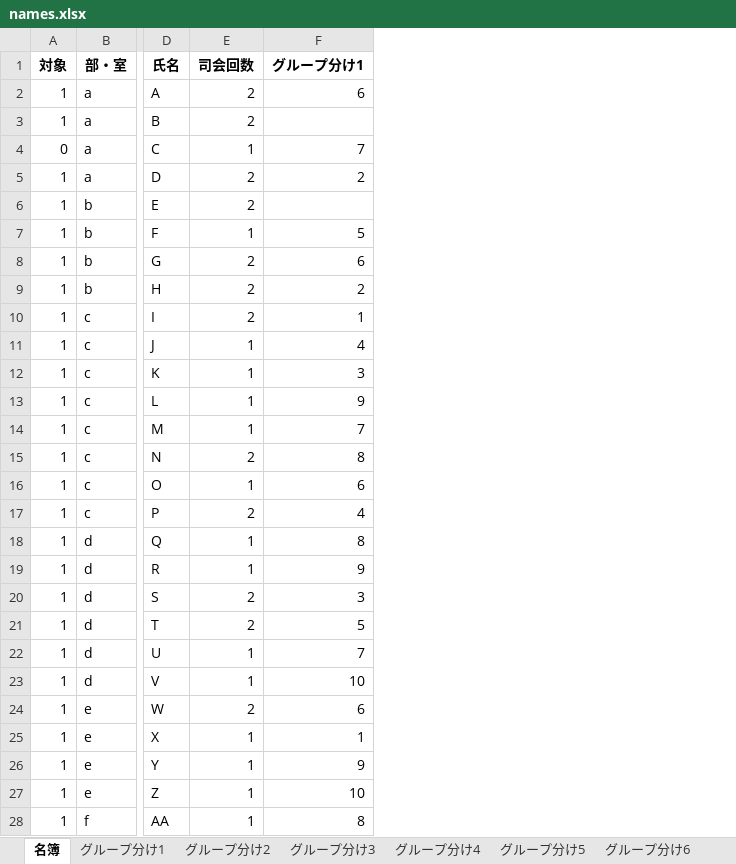
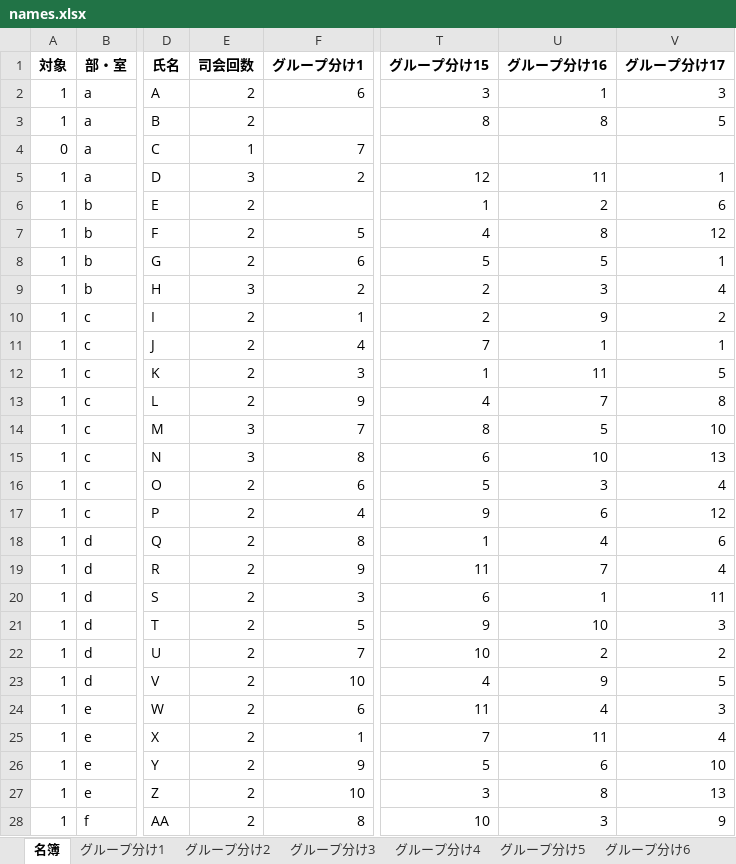
Before and after one commit to jay0423/separate_group_ga, an Excel workbook: names.xlsx, sheet 名簿, drawn as a sheet; only a part is shown, gaps mark what is left out; values as stored, in another font and other column widths than the file's, no borders; the diff covers the shown part only; the diff names each change by its address in the sheet, - before the commit and + after, or states it on an @@ line.

```diff
--- a/names.xlsx (sheet 名簿)
+++ b/names.xlsx (sheet 名簿)
+column T (グループ分け15), rows 2-28: 3 | 8 |  | 12 | 1 | 4 | 5 | 2 | 2 | 7 | 1 | 4 | 8 | 6 | 5 | 9 | 1 | 11 | 6 | 9 | 10 | 4 | 11 | 7 | 5 | 3 | 10
+column U (グループ分け16), rows 2-28: 1 | 8 |  | 11 | 2 | 8 | 5 | 3 | 9 | 1 | 11 | 7 | 5 | 10 | 3 | 6 | 4 | 7 | 1 | 10 | 2 | 9 | 4 | 11 | 6 | 8 | 3
+column V (グループ分け17), rows 2-28: 3 | 5 |  | 1 | 6 | 12 | 1 | 4 | 2 | 1 | 5 | 8 | 10 | 13 | 4 | 12 | 6 | 4 | 11 | 3 | 2 | 5 | 3 | 4 | 10 | 13 | 9
-E5 (司会回数): 2
+E5 (司会回数): 3
-E7 (司会回数): 1
+E7 (司会回数): 2
-E9 (司会回数): 2
+E9 (司会回数): 3
-E11:E13 (司会回数): 1
+E11:E13 (司会回数): 2
-E14 (司会回数): 1
+E14 (司会回数): 3
-E15 (司会回数): 2
+E15 (司会回数): 3
-E16 (司会回数): 1
+E16 (司会回数): 2
-E18:E19 (司会回数): 1
+E18:E19 (司会回数): 2
-E22:E23 (司会回数): 1
+E22:E23 (司会回数): 2
-E25:E28 (司会回数): 1
+E25:E28 (司会回数): 2
```
Also changed, not shown: 15 edited cells elsewhere in this sheet, sheet グループ分け14, other sheet tabs, settings.xlsx, 2 other files.
